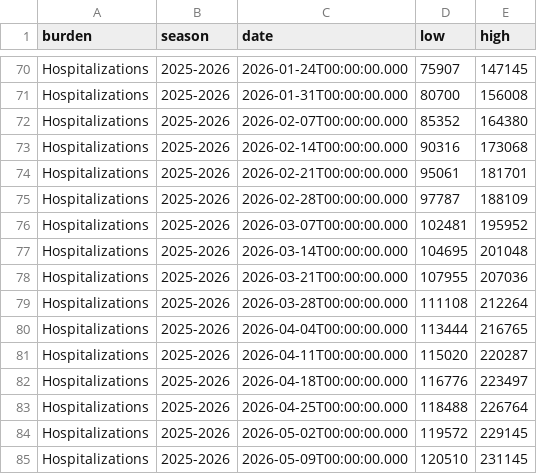
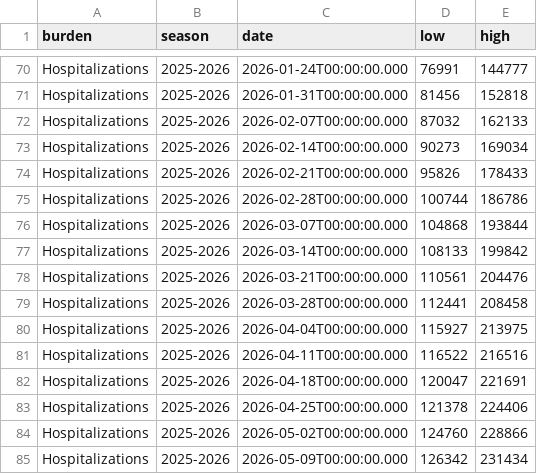
Before and after one commit to fartbagxp/health, a CSV file: data/raw/cdc_open/cumulative_covid_hosp.csv, drawn as a sheet; only a part is shown, gaps mark what is left out; the diff covers the shown part only.

```diff
--- a/data/raw/cdc_open/cumulative_covid_hosp.csv
+++ b/data/raw/cdc_open/cumulative_covid_hosp.csv
@@ -70,16 +70,16 @@
-"Hospitalizations","2025-2026","2026-01-24T00:00:00.000","75907","147145"
-"Hospitalizations","2025-2026","2026-01-31T00:00:00.000","80700","156008"
-"Hospitalizations","2025-2026","2026-02-07T00:00:00.000","85352","164380"
-"Hospitalizations","2025-2026","2026-02-14T00:00:00.000","90316","173068"
-"Hospitalizations","2025-2026","2026-02-21T00:00:00.000","95061","181701"
-"Hospitalizations","2025-2026","2026-02-28T00:00:00.000","97787","188109"
-"Hospitalizations","2025-2026","2026-03-07T00:00:00.000","102481","195952"
-"Hospitalizations","2025-2026","2026-03-14T00:00:00.000","104695","201048"
-"Hospitalizations","2025-2026","2026-03-21T00:00:00.000","107955","207036"
-"Hospitalizations","2025-2026","2026-03-28T00:00:00.000","111108","212264"
-"Hospitalizations","2025-2026","2026-04-04T00:00:00.000","113444","216765"
-"Hospitalizations","2025-2026","2026-04-11T00:00:00.000","115020","220287"
-"Hospitalizations","2025-2026","2026-04-18T00:00:00.000","116776","223497"
-"Hospitalizations","2025-2026","2026-04-25T00:00:00.000","118488","226764"
-"Hospitalizations","2025-2026","2026-05-02T00:00:00.000","119572","229145"
-"Hospitalizations","2025-2026","2026-05-09T00:00:00.000","120510","231145"
+"Hospitalizations","2025-2026","2026-01-24T00:00:00.000","76991","144777"
+"Hospitalizations","2025-2026","2026-01-31T00:00:00.000","81456","152818"
+"Hospitalizations","2025-2026","2026-02-07T00:00:00.000","87032","162133"
+"Hospitalizations","2025-2026","2026-02-14T00:00:00.000","90273","169034"
+"Hospitalizations","2025-2026","2026-02-21T00:00:00.000","95826","178433"
+"Hospitalizations","2025-2026","2026-02-28T00:00:00.000","100744","186786"
+"Hospitalizations","2025-2026","2026-03-07T00:00:00.000","104868","193844"
+"Hospitalizations","2025-2026","2026-03-14T00:00:00.000","108133","199842"
+"Hospitalizations","2025-2026","2026-03-21T00:00:00.000","110561","204476"
+"Hospitalizations","2025-2026","2026-03-28T00:00:00.000","112441","208458"
+"Hospitalizations","2025-2026","2026-04-04T00:00:00.000","115927","213975"
+"Hospitalizations","2025-2026","2026-04-11T00:00:00.000","116522","216516"
+"Hospitalizations","2025-2026","2026-04-18T00:00:00.000","120047","221691"
+"Hospitalizations","2025-2026","2026-04-25T00:00:00.000","121378","224406"
+"Hospitalizations","2025-2026","2026-05-02T00:00:00.000","124760","228866"
+"Hospitalizations","2025-2026","2026-05-09T00:00:00.000","126342","231434"
```
Also changed, not shown: 1 added row and 50 edited cells elsewhere in this file, data/processed/cdc_open/wastewater_measles.csv, data/raw/cdc_open/measles_weekly_cases.csv, 17 other files.
